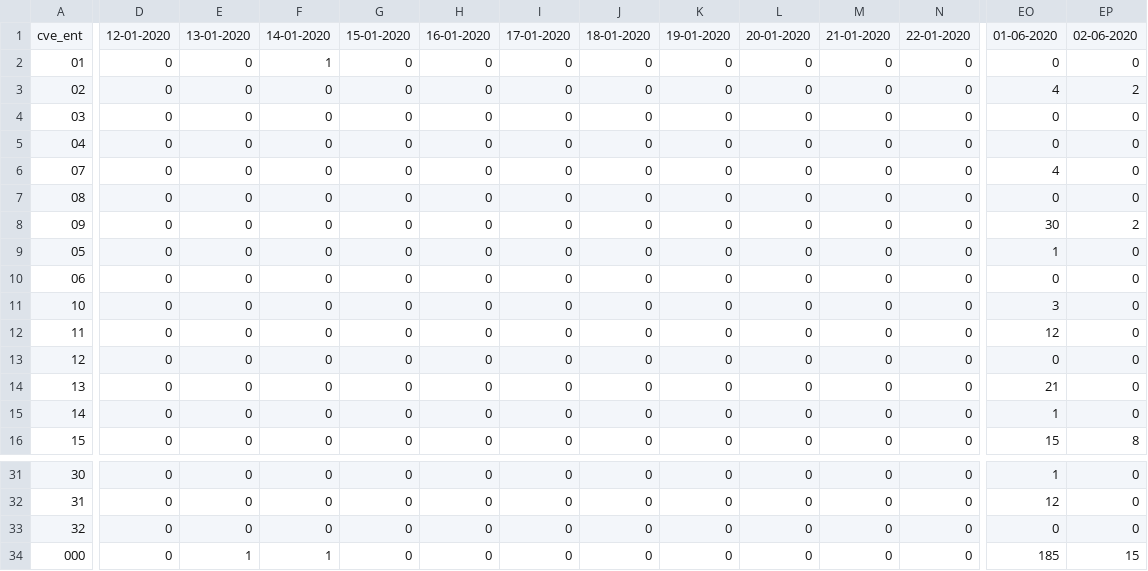
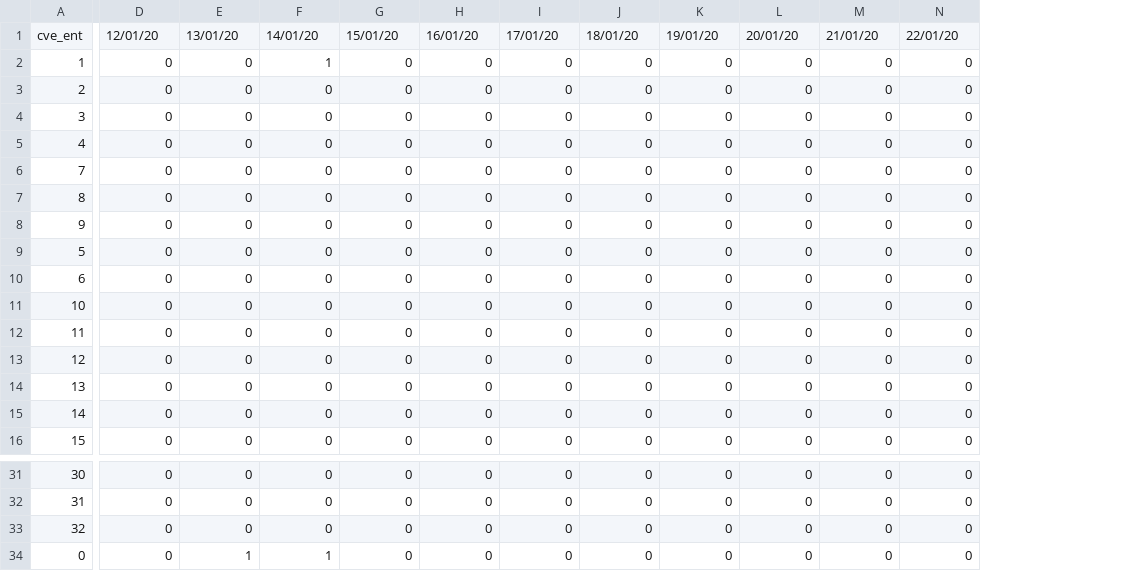
Before and after one commit to DiegoHurtad0/Covid-19-Dataset-Mexico, a CSV file: Casos_Diarios_Estado_Nacional_Confirmados_20200602.csv, drawn as a sheet; only a part is shown, gaps mark what is left out; the diff covers the shown part only; the diff names each change by its address in the sheet, - before the commit and + after, or states it on an @@ line.

Commit message:
Add files via upload

```diff
--- a/Casos_Diarios_Estado_Nacional_Confirmados_20200602.csv
+++ b/Casos_Diarios_Estado_Nacional_Confirmados_20200602.csv
-column EO, rows 1-16: 01-06-2020 | 0 | 4 | 0 | 0 | 4 | 0 | 30 | 1 | 0 | 3 | 12 | 0 | 21 | 1 | 15; rows 31-34: 1 | 12 | 0 | 185
-column EP, rows 1-16: 02-06-2020 | 0 | 2 | 0 | 0 | 0 | 0 | 2 | 0 | 0 | 0 | 0 | 0 | 0 | 0 | 8; rows 31-34: 0 | 0 | 0 | 15
-D1: 12-01-2020
+D1: 12/01/20
-E1: 13-01-2020
+E1: 13/01/20
-F1: 14-01-2020
+F1: 14/01/20
-G1: 15-01-2020
+G1: 15/01/20
-H1: 16-01-2020
+H1: 16/01/20
-I1: 17-01-2020
+I1: 17/01/20
-J1: 18-01-2020
+J1: 18/01/20
-K1: 19-01-2020
+K1: 19/01/20
-L1: 20-01-2020
+L1: 20/01/20
-M1: 21-01-2020
+M1: 21/01/20
-N1: 22-01-2020
+N1: 22/01/20
-A2: 01
+A2: 1
-A3: 02
+A3: 2
-A4: 03
+A4: 3
-A5: 04
+A5: 4
-A6: 07
+A6: 7
-A7: 08
+A7: 8
-A8: 09
+A8: 9
-A9: 05
+A9: 5
-A10: 06
+A10: 6
-A34: 000
+A34: 0
```
Also changed, not shown: 130 edited cells elsewhere in this file.
